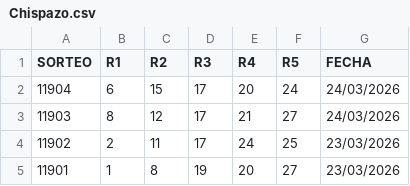
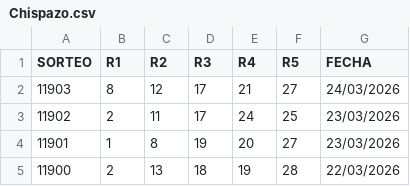
Before and after one commit to RuloBoy10/Motor-Chispazo, a CSV file: Chispazo.csv, drawn as a sheet; only a part is shown; the shorter side is filled out with more unchanged rows; the diff names each change by its address in the sheet, - before the commit and + after, or states it on an @@ line.

Commit message:
Update Chispazo.csv

```diff
--- a/Chispazo.csv
+++ b/Chispazo.csv
-row 2: 11904 | 6 | 15 | 17 | 20 | 24 | 24/03/2026
```
